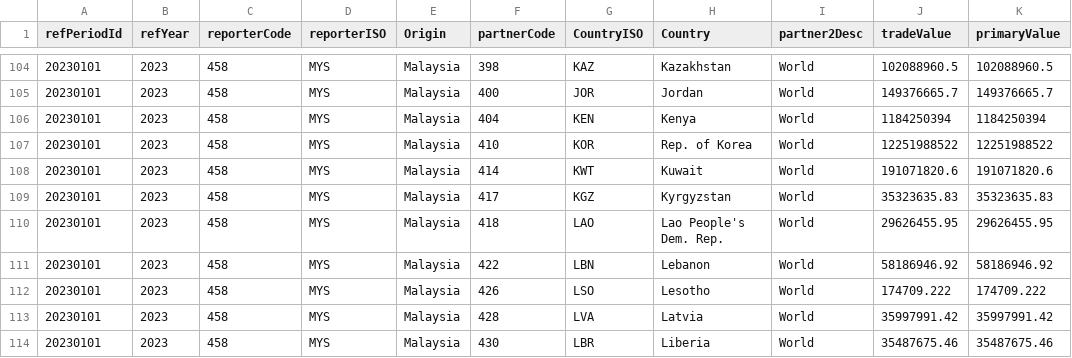
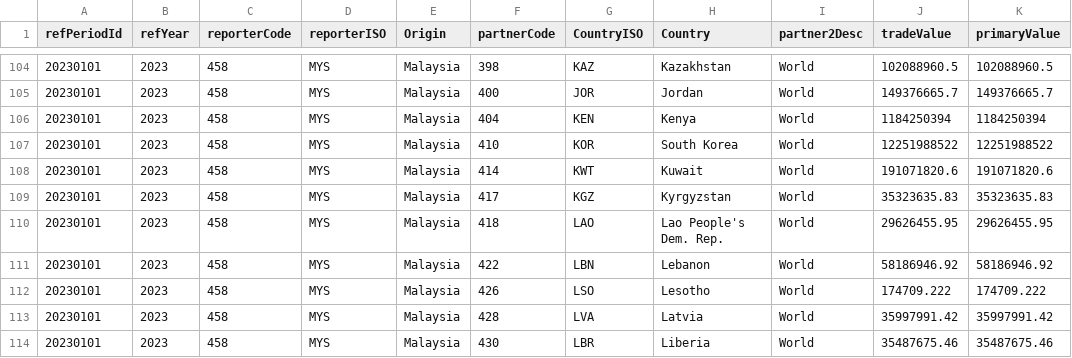
Before and after one commit to ziyingheng0701/FIT3179-A2, a CSV file: MalaysiaExport.csv, drawn as a sheet; only a part is shown, gaps mark what is left out.

Commit message:
Update MalaysiaExport.csv

```diff
--- a/MalaysiaExport.csv
+++ b/MalaysiaExport.csv
@@ -106,3 +106,3 @@ refPeriodId,refYear,reporterCode,reporterISO,Origin,partnerCode,CountryISO,Count
 20230101,2023,458,MYS,Malaysia,404,KEN,Kenya,World,1184250394,1184250394
-20230101,2023,458,MYS,Malaysia,410,KOR,Rep. of Korea,World,12251988522,12251988522
+20230101,2023,458,MYS,Malaysia,410,KOR,South Korea,World,12251988522,12251988522
 20230101,2023,458,MYS,Malaysia,414,KWT,Kuwait,World,191071820.6,191071820.6
```
